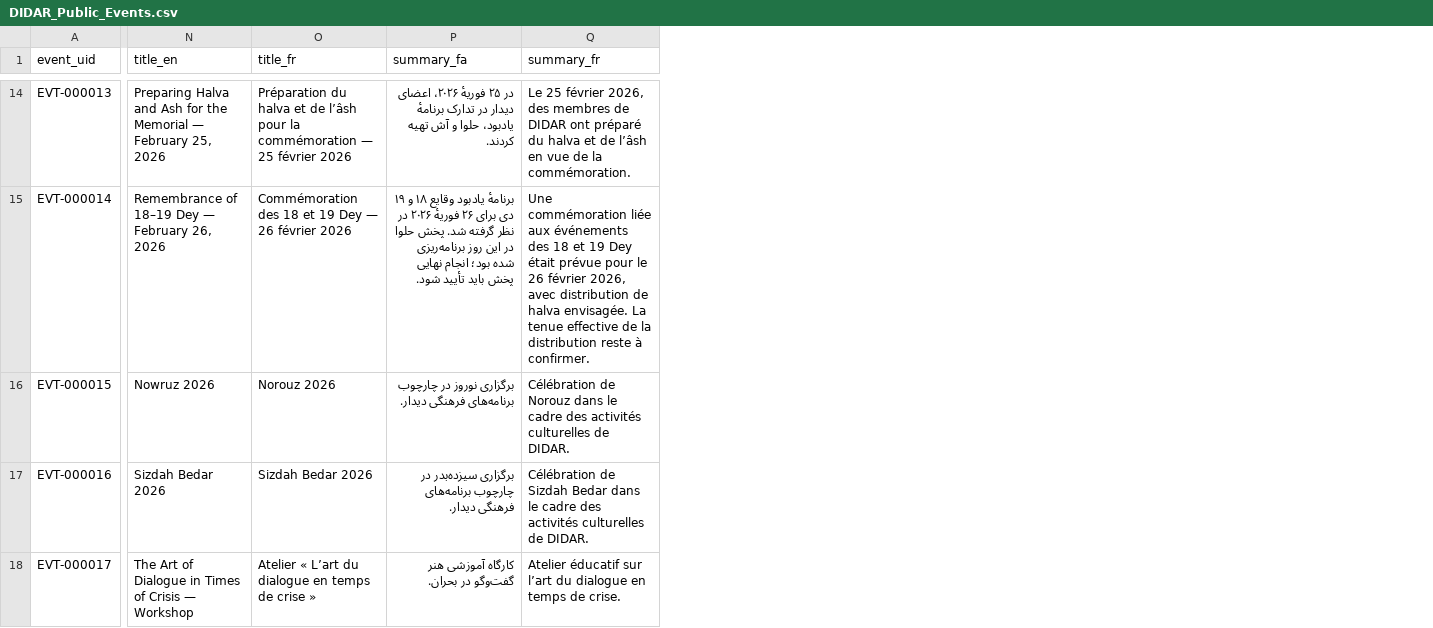
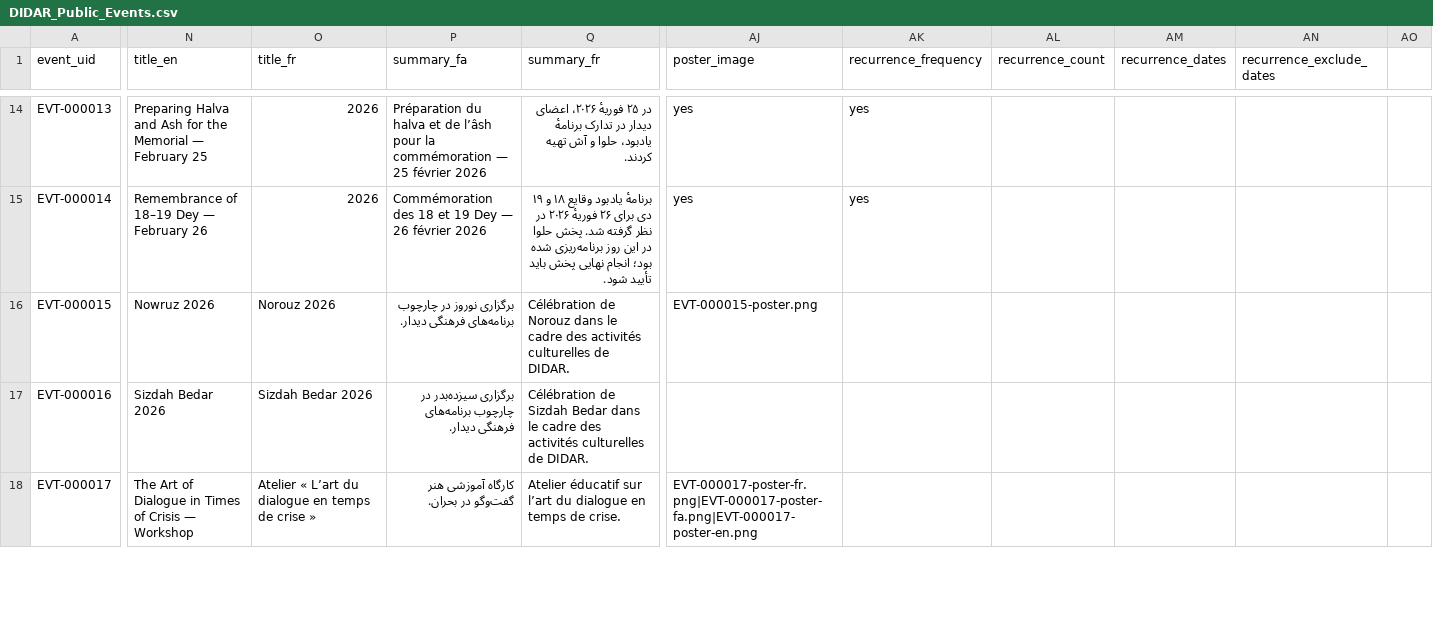
Before and after one commit to golrokh51/DIDAR, a CSV file: DIDAR_Public_Events.csv, drawn as a sheet; only a part is shown, gaps mark what is left out; the diff covers the shown part only; the diff names each change by its address in the sheet, - before the commit and + after, or states it on an @@ line.

```diff
--- a/DIDAR_Public_Events.csv
+++ b/DIDAR_Public_Events.csv
+column AJ (poster_image), rows 14-18: yes | yes | EVT-000015-poster.png |  | EVT-000017-poster-fr.png|EVT-000017-poster-fa.png|EVT-000017-poster-en.png
+column AK (recurrence_frequency), rows 14-15: yes | yes
+column AL (recurrence_count), empty
+column AM (recurrence_dates), empty
+column AN (recurrence_exclude_dates), empty
+column AO, empty
-N14 (title_en): …— February 25, 2026
+N14 (title_en): …— February 25
-O14 (title_fr): Préparation du halva et de l’âsh pour la commémoration — 25 février 2026
+O14 (title_fr): 2026
-P14 (summary_fa): در ۲۵ فوریهٔ ۲۰۲۶، اعضای دیدار در تدارک برنامهٔ یادبود، حلوا و آش تهیه کردند.
+P14 (summary_fa): Préparation du halva et de l’âsh pour la commémoration — 25 février 2026
-Q14 (summary_fr): Le 25 février 2026, des membres de DIDAR ont préparé du halva et de l’âsh en vue de la commémoration.
+Q14 (summary_fr): در ۲۵ فوریهٔ ۲۰۲۶، اعضای دیدار در تدارک برنامهٔ یادبود، حلوا و آش تهیه کردند.
-N15 (title_en): Remembrance of 18–19 Dey — February 26, 2026
+N15 (title_en): Remembrance of 18–19 Dey — February 26
-O15 (title_fr): Commémoration des 18 et 19 Dey — 26 février 2026
+O15 (title_fr): 2026
-P15 (summary_fa): برنامهٔ یادبود وقایع ۱۸ و ۱۹ دی برای ۲۶ فوریهٔ ۲۰۲۶ در نظر گرفته شد. پخش حلوا در این روز برنامه‌ریزی شده بود؛ انجام نهایی پخش باید تأیید شود.
+P15 (summary_fa): Commémoration des 18 et 19 Dey — 26 février 2026
-Q15 (summary_fr): Une commémoration liée aux événements des 18 et 19 Dey était prévue pour le 26 février 2026, avec distribution de halva envisagée. La tenue effective de la distribution reste à confirmer.
+Q15 (summary_fr): برنامهٔ یادبود وقایع ۱۸ و ۱۹ دی برای ۲۶ فوریهٔ ۲۰۲۶ در نظر گرفته شد. پخش حلوا در این روز برنامه‌ریزی شده بود؛ انجام نهایی پخش باید تأیید شود.
```
Also changed, not shown: 1 added row and 65 edited cells elsewhere in this file, 13 other files.
